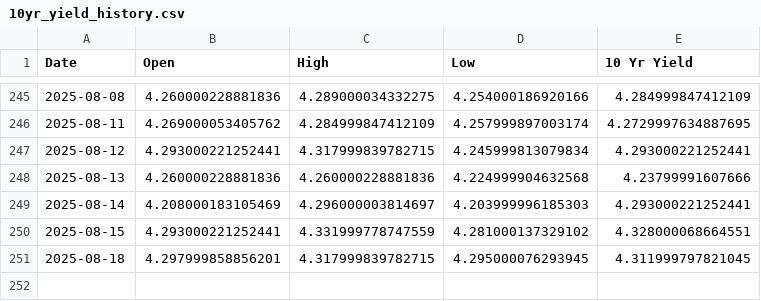
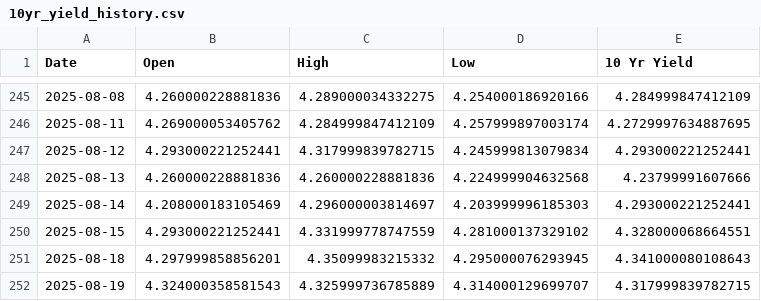
Before and after one commit to housetyler/yahoofinance_USTreasuryYeilds, a CSV file: 10yr_yield_history.csv, drawn as a sheet; only a part is shown, gaps mark what is left out.

```diff
--- a/10yr_yield_history.csv
+++ b/10yr_yield_history.csv
@@ -250,2 +250,3 @@ Date,Open,High,Low,10 Yr Yield
 2025-08-15,4.293000221252441,4.331999778747559,4.281000137329102,4.328000068664551
-2025-08-18,4.297999858856201,4.317999839782715,4.295000076293945,4.311999797821045
+2025-08-18,4.297999858856201,4.35099983215332,4.295000076293945,4.341000080108643
+2025-08-19,4.324000358581543,4.325999736785889,4.314000129699707,4.317999839782715
```
